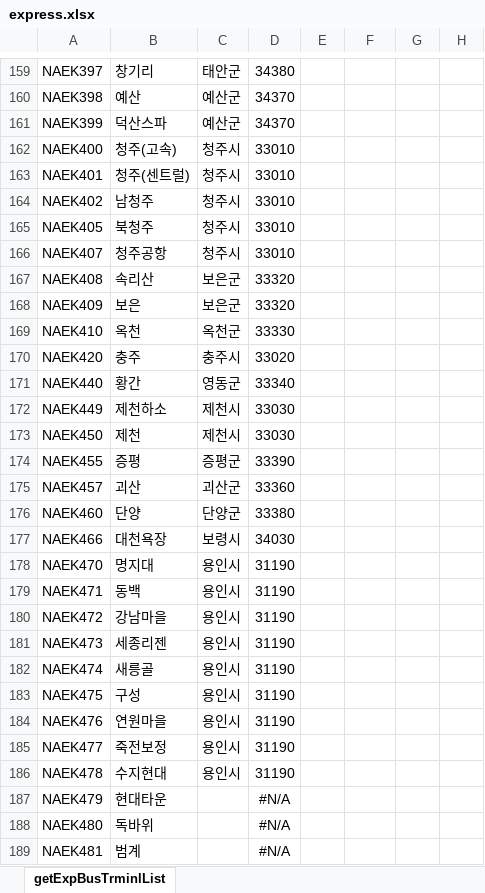
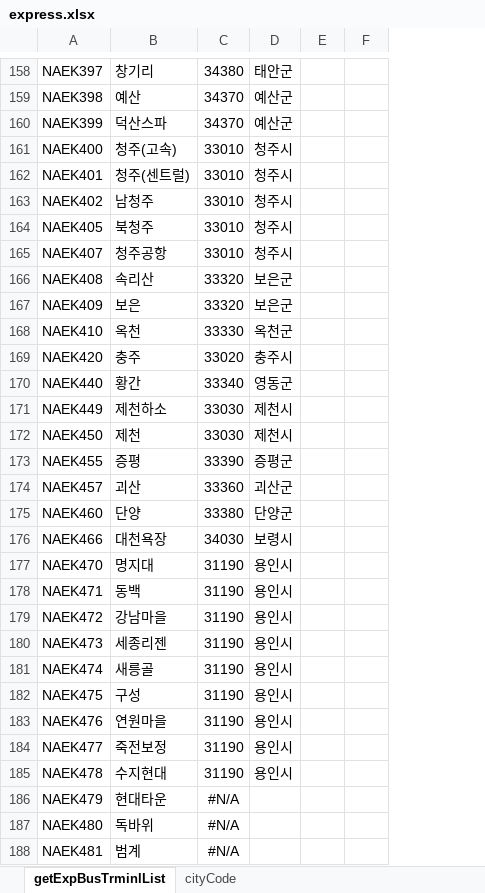
Before and after one commit to 2pow4/HowToGo-API, an Excel workbook: scripts/express.xlsx, sheet getExpBusTrminlList, drawn as a sheet; only a part is shown, gaps mark what is left out; values as stored, in another font and other column widths than the file's, no borders; removed rows and columns are numbered as before the commit, all else as after; the diff covers the shown part only; the diff names each change by its address in the sheet, - before the commit and + after, or states it on an @@ line.

```diff
--- a/scripts/express.xlsx (sheet getExpBusTrminlList)
+++ b/scripts/express.xlsx (sheet getExpBusTrminlList)
+sheet tab: cityCode
-column C, rows 159-186: 태안군 | 예산군 | 예산군 | 청주시 | 청주시 | 청주시 | 청주시 | 청주시 | 보은군 | 보은군 | 옥천군 | 충주시 | 영동군 | 제천시 | 제천시 | 증평군 | 괴산군 | 단양군 | 보령시 | 용인시 | 용인시 | 용인시 | 용인시 | 용인시 | 용인시 | 용인시 | 용인시 | 용인시
-column E, empty
-column G, empty
+column E, empty
-D158: (empty)
+D158: 태안군
-D159:D160: (empty)
+D159:D160: 예산군
-D161:D165: (empty)
+D161:D165: 청주시
-D166:D167: (empty)
+D166:D167: 보은군
-D168: (empty)
+D168: 옥천군
-D169: (empty)
+D169: 충주시
-D170: (empty)
+D170: 영동군
-D171:D172: (empty)
+D171:D172: 제천시
-D173: (empty)
+D173: 증평군
-D174: (empty)
+D174: 괴산군
-D175: (empty)
+D175: 단양군
-D176: (empty)
+D176: 보령시
-D177:D185: (empty)
+D177:D185: 용인시
```
Also changed, not shown: 1 added row, 2 removed rows, 154 edited cells and cell formats elsewhere in this sheet, formulas that keep their value, scripts/test.xlsx, 10 other files.
